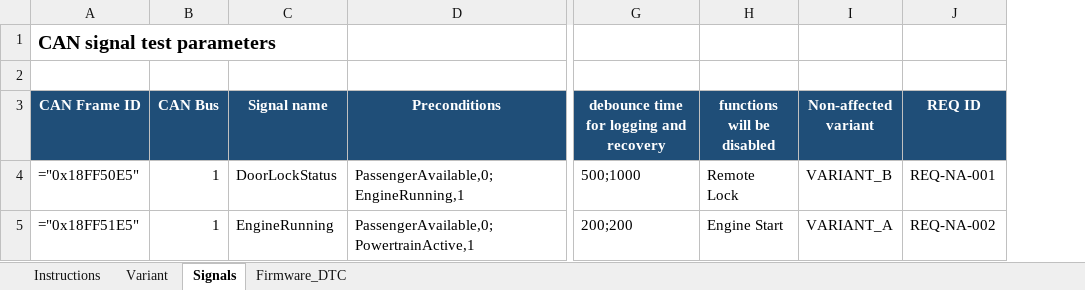
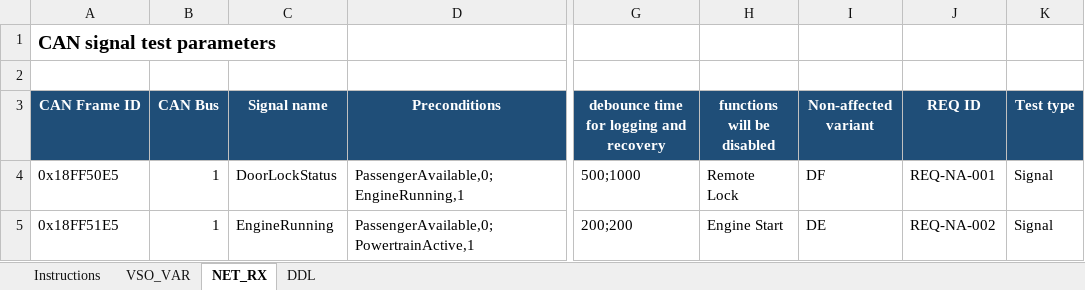
Before and after one commit to anhquan-dao/EPSTIN, an Excel workbook: examples/can_signal_input_example.xlsx, sheet NET_RX, drawn as a sheet; only a part is shown, gaps mark what is left out; values as stored, in another font and other column widths than the file's, no borders; formulas without a stored value are shown as written; the diff names each change by its address in the sheet, - before the commit and + after, or states it on an @@ line.

Commit message:
Add new logics for handling different kinds of test

```diff
--- a/examples/can_signal_input_example.xlsx (sheet NET_RX)
+++ b/examples/can_signal_input_example.xlsx (sheet NET_RX)
-sheet tab: Variant
+sheet tab: VSO_VAR
-sheet tab: Signals
+sheet tab: NET_RX
-sheet tab: Firmware_DTC
+sheet tab: DDL
+column K (Test type), rows 4-5: Signal | Signal
-A4 (CAN Frame ID): ="0x18FF50E5"
+A4 (CAN Frame ID): 0x18FF50E5
-I4 (Non-affected variant): VARIANT_B
+I4 (Non-affected variant): DF
-A5 (CAN Frame ID): ="0x18FF51E5"
+A5 (CAN Frame ID): 0x18FF51E5
-I5 (Non-affected variant): VARIANT_A
+I5 (Non-affected variant): DE
```
Also changed, not shown: 15 other files.
